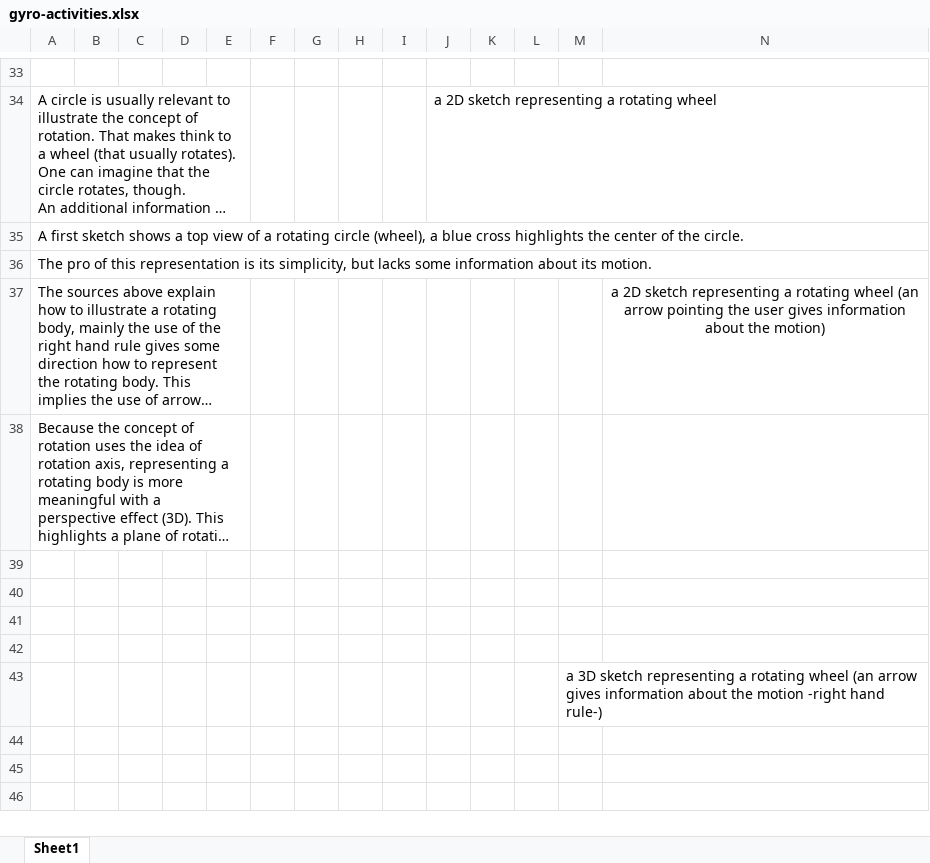
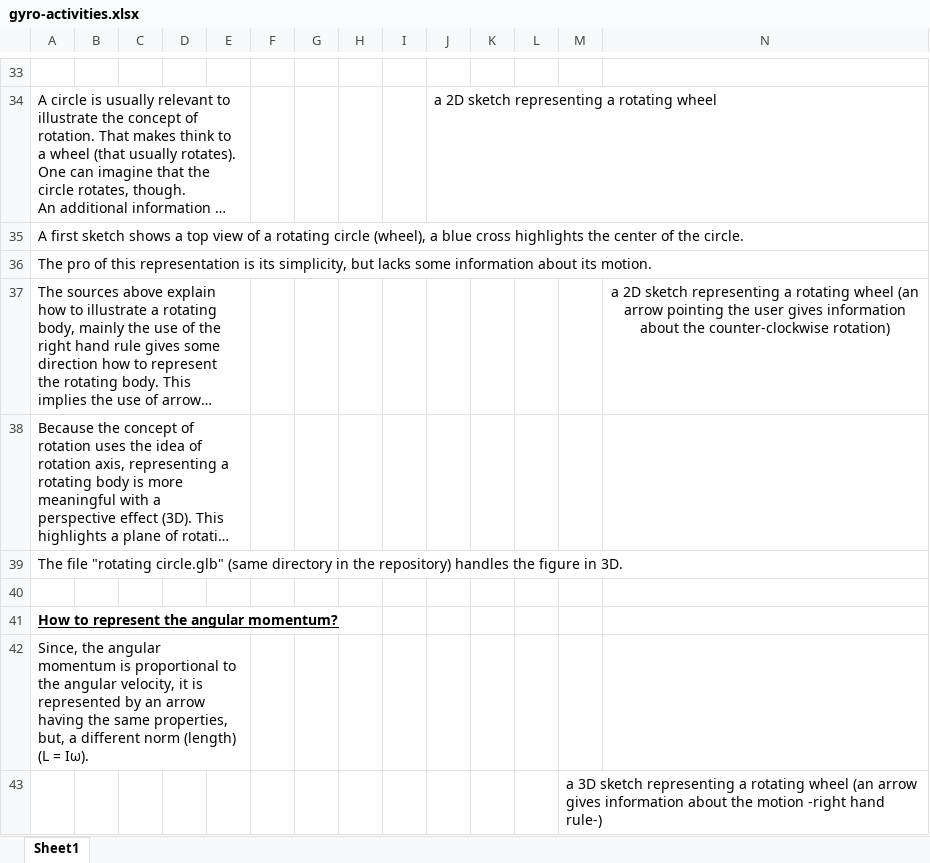
Before and after one commit to Frederic-jyrg/ouitoo, an Excel workbook: info-plotting/gyro-activities.xlsx, sheet Sheet1, drawn as a sheet; only a part is shown, gaps mark what is left out; long unchanged cells end in …; values as stored, in another font and other column widths than the file's, no borders; charts and pictures not drawn; removed rows and columns are numbered as before the commit, all else as after; the diff names each change by its address in the sheet, - before the commit and + after, or states it on an @@ line.

Commit message:
Add files via upload

```diff
--- a/info-plotting/gyro-activities.xlsx (sheet Sheet1)
+++ b/info-plotting/gyro-activities.xlsx (sheet Sheet1)
-N37: …about the motion)
+N37: …about the counter-clockwise rotation)
+row 39: The file "rotating circle.glb" (same directory in the repository) handles the figure in 3D.
-A41: (empty)
+A41: How to represent the angular momentum?
-A42: (empty)
+A42: Since, the angular momentum is proportional to the angular velocity, it is represented by an arrow having the same properties, but, a different norm (length) (L = Iω).
+A42:E42 merged
-row 42: (empty)
```
Also changed, not shown: charts or pictures.
